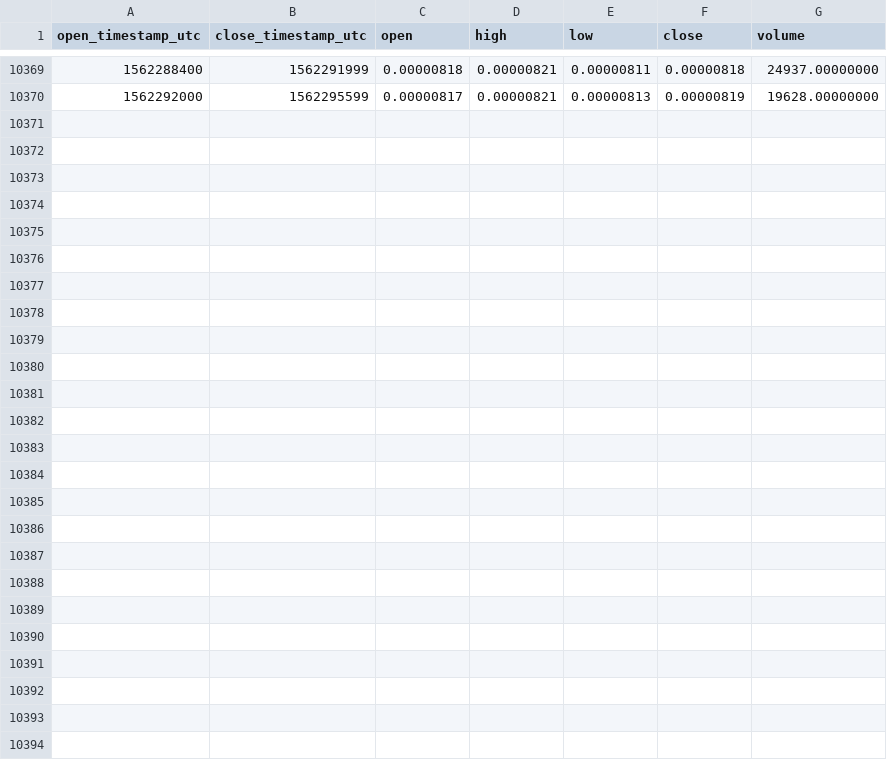
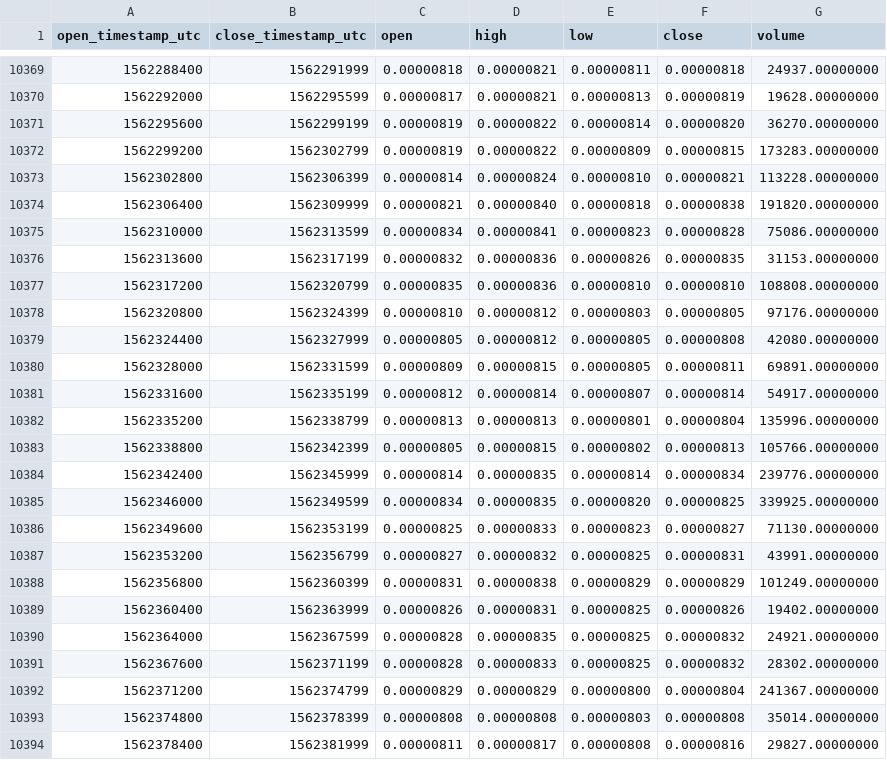
Before and after one commit to cryptobigbro/binance-GNTBTC, a CSV file: binance-GNTBTC-1h.csv, drawn as a sheet; only a part is shown, gaps mark what is left out; the diff names each change by its address in the sheet, - before the commit and + after, or states it on an @@ line.

Commit message:
Update OHLCV data.

```diff
--- a/binance-GNTBTC-1h.csv
+++ b/binance-GNTBTC-1h.csv
+row 10371: 1562295600 | 1562299199 | 0.00000819 | 0.00000822 | 0.00000814 | 0.00000820 | 36270.00000000
+row 10372: 1562299200 | 1562302799 | 0.00000819 | 0.00000822 | 0.00000809 | 0.00000815 | 173283.00000000
+row 10373: 1562302800 | 1562306399 | 0.00000814 | 0.00000824 | 0.00000810 | 0.00000821 | 113228.00000000
+row 10374: 1562306400 | 1562309999 | 0.00000821 | 0.00000840 | 0.00000818 | 0.00000838 | 191820.00000000
+row 10375: 1562310000 | 1562313599 | 0.00000834 | 0.00000841 | 0.00000823 | 0.00000828 | 75086.00000000
+row 10376: 1562313600 | 1562317199 | 0.00000832 | 0.00000836 | 0.00000826 | 0.00000835 | 31153.00000000
+row 10377: 1562317200 | 1562320799 | 0.00000835 | 0.00000836 | 0.00000810 | 0.00000810 | 108808.00000000
+row 10378: 1562320800 | 1562324399 | 0.00000810 | 0.00000812 | 0.00000803 | 0.00000805 | 97176.00000000
+row 10379: 1562324400 | 1562327999 | 0.00000805 | 0.00000812 | 0.00000805 | 0.00000808 | 42080.00000000
+row 10380: 1562328000 | 1562331599 | 0.00000809 | 0.00000815 | 0.00000805 | 0.00000811 | 69891.00000000
+row 10381: 1562331600 | 1562335199 | 0.00000812 | 0.00000814 | 0.00000807 | 0.00000814 | 54917.00000000
+row 10382: 1562335200 | 1562338799 | 0.00000813 | 0.00000813 | 0.00000801 | 0.00000804 | 135996.00000000
+row 10383: 1562338800 | 1562342399 | 0.00000805 | 0.00000815 | 0.00000802 | 0.00000813 | 105766.00000000
+row 10384: 1562342400 | 1562345999 | 0.00000814 | 0.00000835 | 0.00000814 | 0.00000834 | 239776.00000000
+row 10385: 1562346000 | 1562349599 | 0.00000834 | 0.00000835 | 0.00000820 | 0.00000825 | 339925.00000000
+row 10386: 1562349600 | 1562353199 | 0.00000825 | 0.00000833 | 0.00000823 | 0.00000827 | 71130.00000000
+row 10387: 1562353200 | 1562356799 | 0.00000827 | 0.00000832 | 0.00000825 | 0.00000831 | 43991.00000000
+row 10388: 1562356800 | 1562360399 | 0.00000831 | 0.00000838 | 0.00000829 | 0.00000829 | 101249.00000000
+row 10389: 1562360400 | 1562363999 | 0.00000826 | 0.00000831 | 0.00000825 | 0.00000826 | 19402.00000000
+row 10390: 1562364000 | 1562367599 | 0.00000828 | 0.00000835 | 0.00000825 | 0.00000832 | 24921.00000000
+row 10391: 1562367600 | 1562371199 | 0.00000828 | 0.00000833 | 0.00000825 | 0.00000832 | 28302.00000000
+row 10392: 1562371200 | 1562374799 | 0.00000829 | 0.00000829 | 0.00000800 | 0.00000804 | 241367.00000000
+row 10393: 1562374800 | 1562378399 | 0.00000808 | 0.00000808 | 0.00000803 | 0.00000808 | 35014.00000000
+row 10394: 1562378400 | 1562381999 | 0.00000811 | 0.00000817 | 0.00000808 | 0.00000816 | 29827.00000000
```
Also changed, not shown: binance-GNTBTC-1d.csv.
